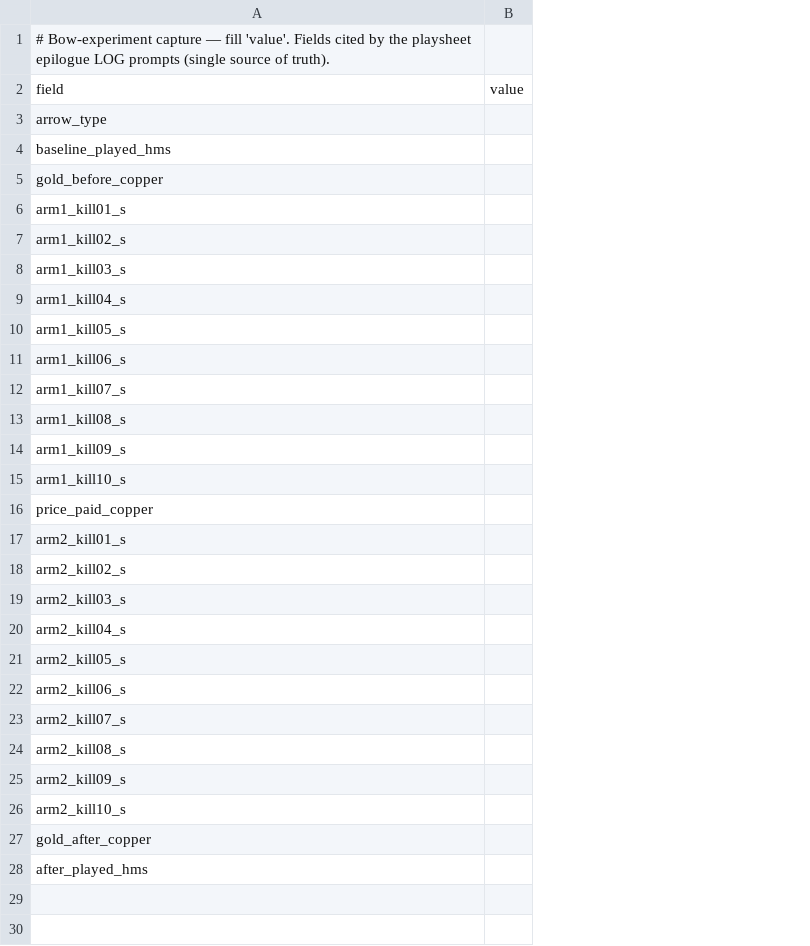
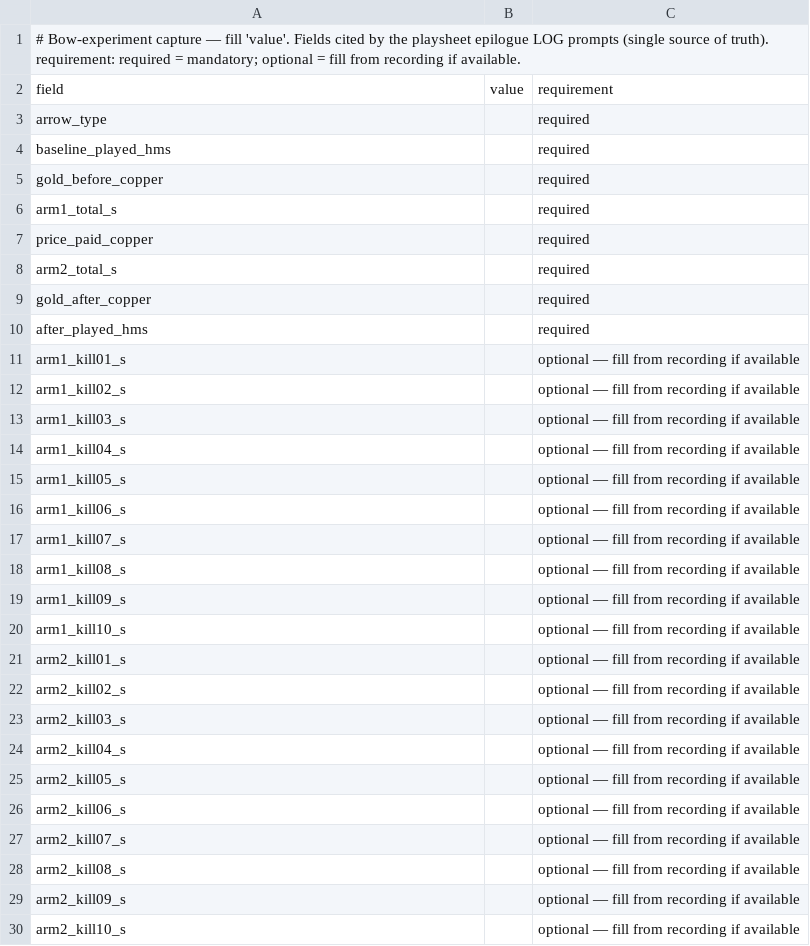
Before and after one commit to mdeeb95/BillyXP, a CSV file: eval/runs/epilogue_template.csv, drawn as a sheet; the diff names each change by its address in the sheet, - before the commit and + after, or states it on an @@ line.

```diff
--- a/eval/runs/epilogue_template.csv
+++ b/eval/runs/epilogue_template.csv
+column C, rows 2-5: requirement | required | required | required; rows 11-30: all optional — fill from recording if available
-A1: …of truth).
+A1: …of truth). requirement: required = mandatory; optional = fill from recording if available.
+row 6: arm1_total_s |  | required
@@ row 16 moved to row 7: price_paid_copper @@
+row 8: arm2_total_s |  | required
@@ row 27 moved to row 9: gold_after_copper @@
@@ row 28 moved to row 10: after_played_hms @@
```
Also changed, not shown: eval/runs/template.csv, 5 other files.
